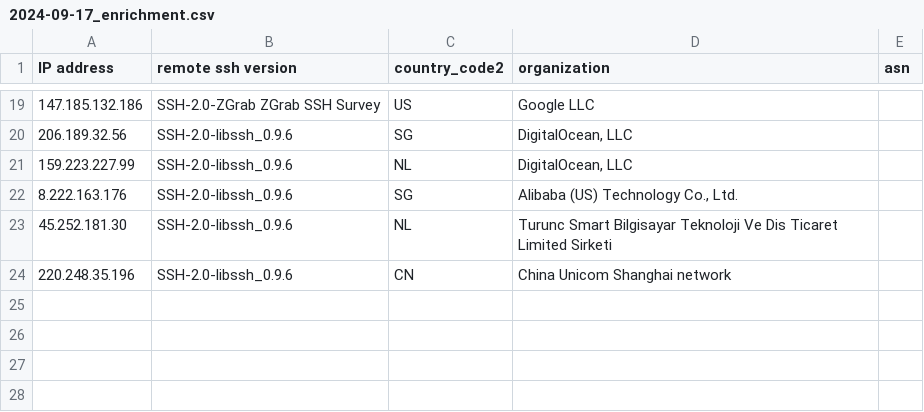
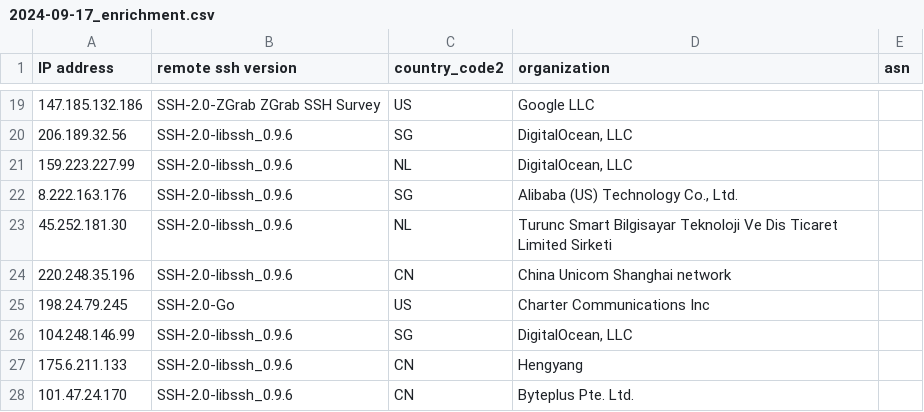
Before and after one commit to euphoria95/cowrie_honeypot_results, a CSV file: 2024-09-17_enrichment.csv, drawn as a sheet; only a part is shown, gaps mark what is left out.

Commit message:
Update enrichment data for 2024-09-17

```diff
--- a/2024-09-17_enrichment.csv
+++ b/2024-09-17_enrichment.csv
@@ -24 +24,5 @@ IP address,remote ssh version,country_code2,organization,asn
 220.248.35.196,SSH-2.0-libssh_0.9.6,CN,China Unicom Shanghai network,
+198.24.79.245,SSH-2.0-Go,US,Charter Communications Inc,
+104.248.146.99,SSH-2.0-libssh_0.9.6,SG,"DigitalOcean, LLC",
+175.6.211.133,SSH-2.0-libssh_0.9.6,CN,Hengyang,
+101.47.24.170,SSH-2.0-libssh_0.9.6,CN,Byteplus Pte. Ltd.,
```
